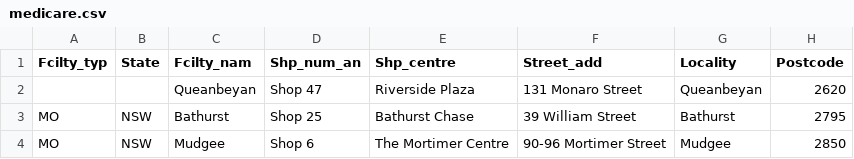
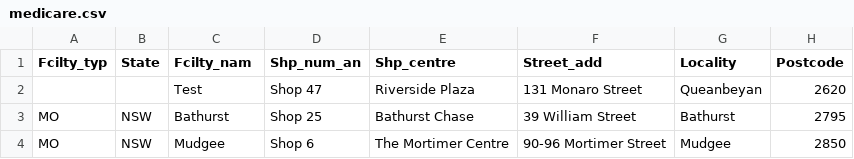
Before and after one commit to Zak3Mak/Test, a CSV file: examples/medicare.csv, drawn as a sheet; only a part is shown; the diff names each change by its address in the sheet, - before the commit and + after, or states it on an @@ line.

Commit message:
Update medicare.csv

```diff
--- a/examples/medicare.csv
+++ b/examples/medicare.csv
-C2 (Fcilty_nam): Queanbeyan
+C2 (Fcilty_nam): Test
```
